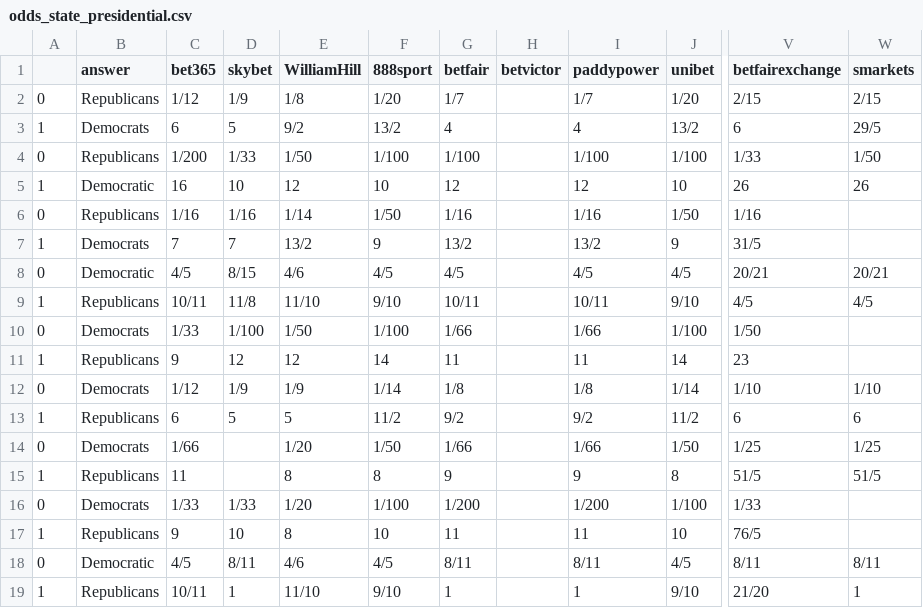
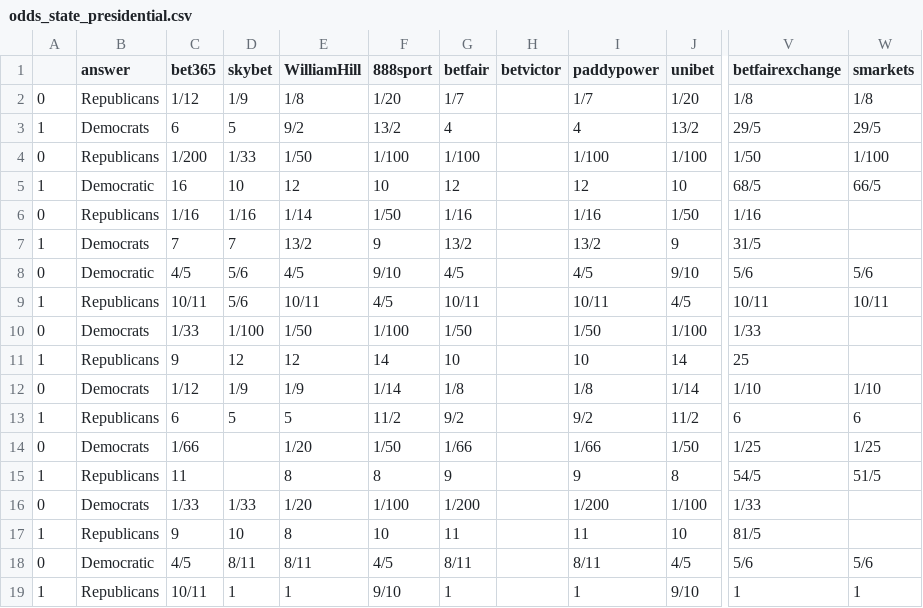
Before and after one commit to mickbransfield/predictit_538_odds, a CSV file: odds_state_presidential.csv, drawn as a sheet; only a part is shown, gaps mark what is left out; the diff covers the shown part only; the diff names each change by its address in the sheet, - before the commit and + after, or states it on an @@ line.

Commit message:
Auto Update | 08/31/20 10:08:43

```diff
--- a/odds_state_presidential.csv
+++ b/odds_state_presidential.csv
-V2 (betfairexchange): 2/15
+V2 (betfairexchange): 1/8
-W2 (smarkets): 2/15
+W2 (smarkets): 1/8
-V3 (betfairexchange): 6
+V3 (betfairexchange): 29/5
-V4 (betfairexchange): 1/33
+V4 (betfairexchange): 1/50
-W4 (smarkets): 1/50
+W4 (smarkets): 1/100
-V5 (betfairexchange): 26
+V5 (betfairexchange): 68/5
-W5 (smarkets): 26
+W5 (smarkets): 66/5
-D8 (skybet): 8/15
+D8 (skybet): 5/6
-E8 (WilliamHill): 4/6
+E8 (WilliamHill): 4/5
-F8 (888sport): 4/5
+F8 (888sport): 9/10
-J8 (unibet): 4/5
+J8 (unibet): 9/10
-V8 (betfairexchange): 20/21
+V8 (betfairexchange): 5/6
-W8 (smarkets): 20/21
+W8 (smarkets): 5/6
-D9 (skybet): 11/8
+D9 (skybet): 5/6
-E9 (WilliamHill): 11/10
+E9 (WilliamHill): 10/11
-F9 (888sport): 9/10
+F9 (888sport): 4/5
-J9 (unibet): 9/10
+J9 (unibet): 4/5
-V9 (betfairexchange): 4/5
+V9 (betfairexchange): 10/11
-W9 (smarkets): 4/5
+W9 (smarkets): 10/11
-G10 (betfair): 1/66
+G10 (betfair): 1/50
-I10 (paddypower): 1/66
+I10 (paddypower): 1/50
-V10 (betfairexchange): 1/50
+V10 (betfairexchange): 1/33
-G11 (betfair): 11
+G11 (betfair): 10
-I11 (paddypower): 11
+I11 (paddypower): 10
-V11 (betfairexchange): 23
+V11 (betfairexchange): 25
-V15 (betfairexchange): 51/5
+V15 (betfairexchange): 54/5
-V17 (betfairexchange): 76/5
+V17 (betfairexchange): 81/5
-E18 (WilliamHill): 4/6
+E18 (WilliamHill): 8/11
-V18 (betfairexchange): 8/11
+V18 (betfairexchange): 5/6
-W18 (smarkets): 8/11
+W18 (smarkets): 5/6
-E19 (WilliamHill): 11/10
+E19 (WilliamHill): 1
-V19 (betfairexchange): 21/20
+V19 (betfairexchange): 1
```
Also changed, not shown: 121 edited cells elsewhere in this file.
